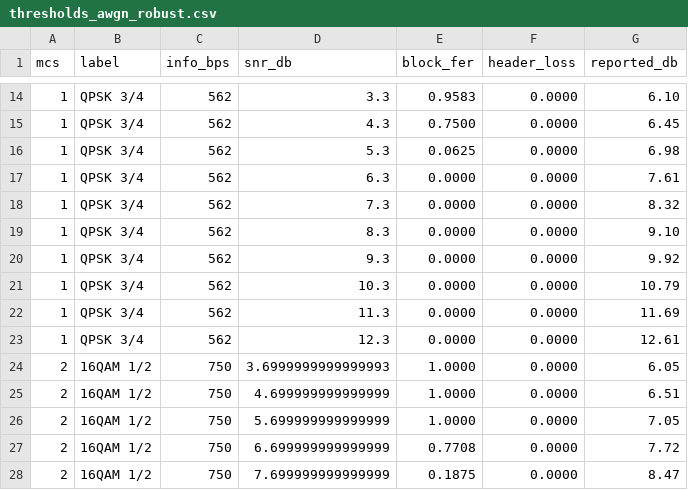
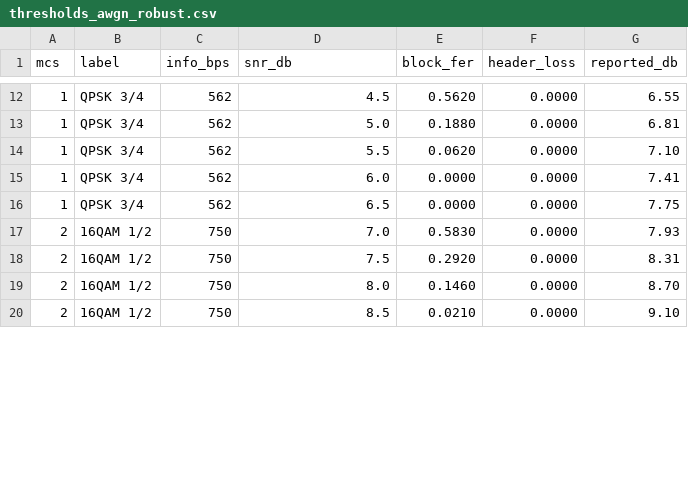
Before and after one commit to josevega2004-gif/Halcyon-modem, a CSV file: results/thresholds_awgn_robust.csv, drawn as a sheet; only a part is shown, gaps mark what is left out; the diff covers the shown part only.

```diff
--- a/results/thresholds_awgn_robust.csv
+++ b/results/thresholds_awgn_robust.csv
@@ -14,15 +12,9 @@ mcs,label,info_bps,snr_db,block_fer,header_loss,reported_db
-1,QPSK 3/4,562,3.3,0.9583,0.0000,6.10
-1,QPSK 3/4,562,4.3,0.7500,0.0000,6.45
-1,QPSK 3/4,562,5.3,0.0625,0.0000,6.98
-1,QPSK 3/4,562,6.3,0.0000,0.0000,7.61
-1,QPSK 3/4,562,7.3,0.0000,0.0000,8.32
-1,QPSK 3/4,562,8.3,0.0000,0.0000,9.10
-1,QPSK 3/4,562,9.3,0.0000,0.0000,9.92
-1,QPSK 3/4,562,10.3,0.0000,0.0000,10.79
-1,QPSK 3/4,562,11.3,0.0000,0.0000,11.69
-1,QPSK 3/4,562,12.3,0.0000,0.0000,12.61
-2,16QAM 1/2,750,3.6999999999999993,1.0000,0.0000,6.05
-2,16QAM 1/2,750,4.699999999999999,1.0000,0.0000,6.51
-2,16QAM 1/2,750,5.699999999999999,1.0000,0.0000,7.05
-2,16QAM 1/2,750,6.699999999999999,0.7708,0.0000,7.72
-2,16QAM 1/2,750,7.699999999999999,0.1875,0.0000,8.47
+1,QPSK 3/4,562,4.5,0.5620,0.0000,6.55
+1,QPSK 3/4,562,5.0,0.1880,0.0000,6.81
+1,QPSK 3/4,562,5.5,0.0620,0.0000,7.10
+1,QPSK 3/4,562,6.0,0.0000,0.0000,7.41
+1,QPSK 3/4,562,6.5,0.0000,0.0000,7.75
+2,16QAM 1/2,750,7.0,0.5830,0.0000,7.93
+2,16QAM 1/2,750,7.5,0.2920,0.0000,8.31
+2,16QAM 1/2,750,8.0,0.1460,0.0000,8.70
+2,16QAM 1/2,750,8.5,0.0210,0.0000,9.10
```
Also changed, not shown: 6 removed rows and 35 edited cells elsewhere in this file, results/thresholds_awgn.csv, results/thresholds_awgn_compact.csv, 28 other files.
